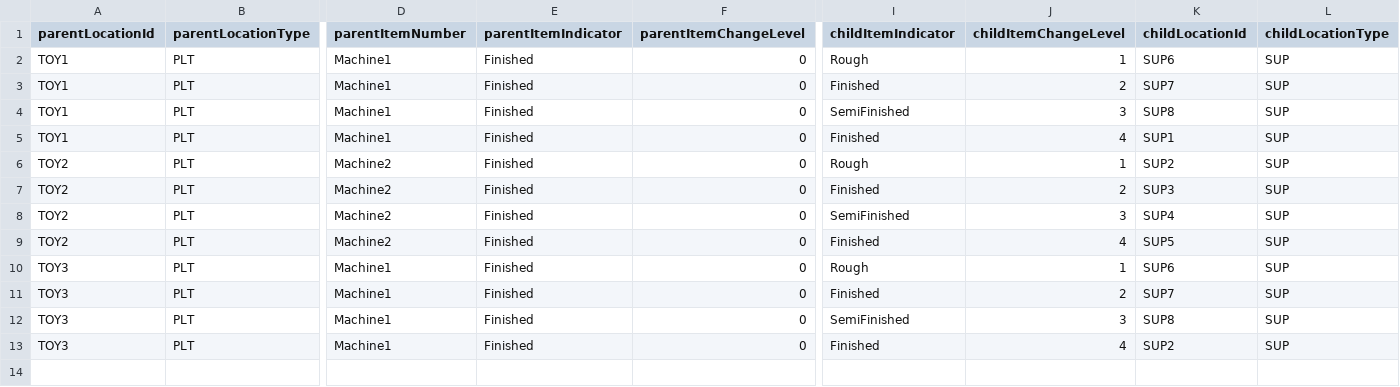
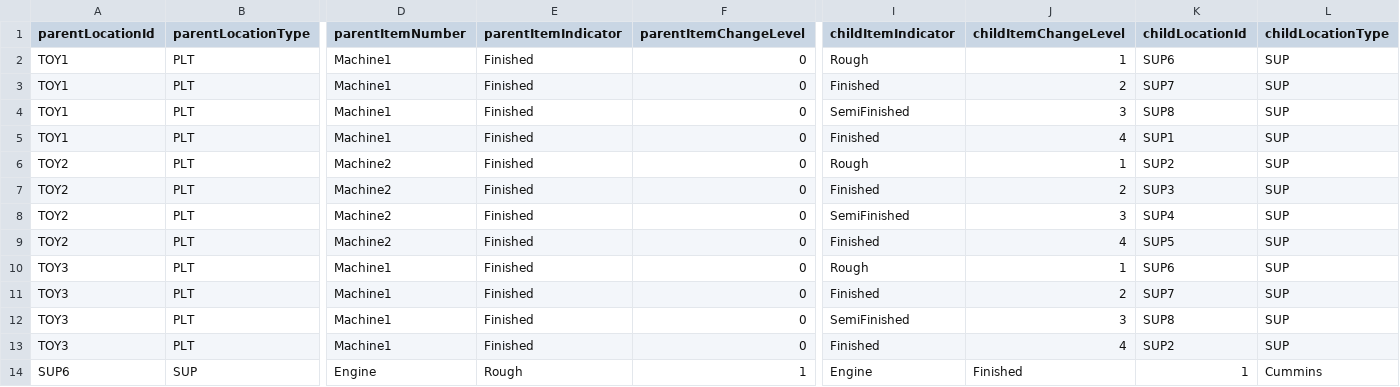
Before and after one commit to hsuyuming/SupplyChainGraph, a CSV file: bom.csv, drawn as a sheet; only a part is shown, gaps mark what is left out; rows hold the shown columns only; the diff names each change by its address in the sheet, - before the commit and + after, or states it on an @@ line.

Commit message:
Update bom.csv

```diff
--- a/bom.csv
+++ b/bom.csv
+row 14: SUP6 | SUP | Engine | Rough | 1 | Engine | Finished | 1 | Cummins
```
